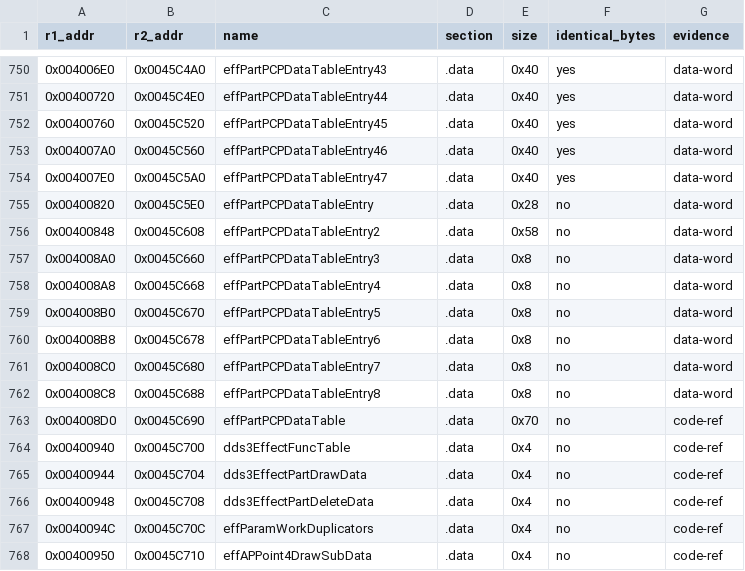
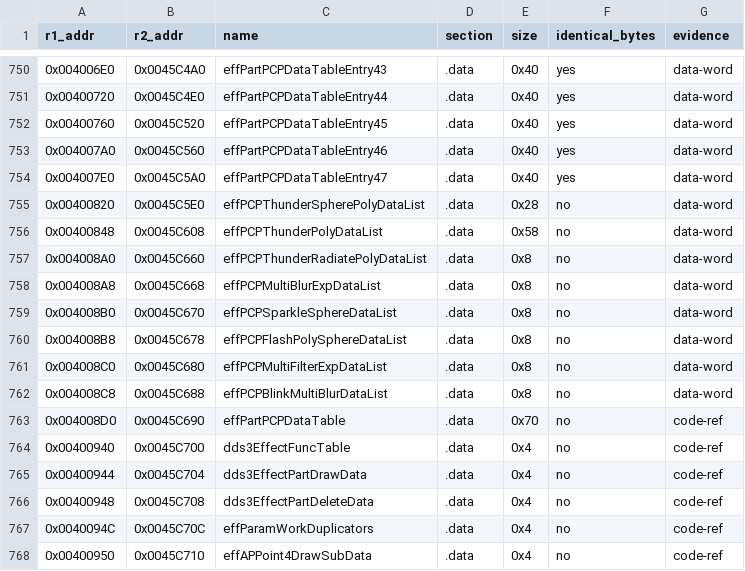
Before and after one commit to Megami-Decomps/raidou-decomp, a TSV file: config/xgame/r1_r2_data_pairs.tsv, drawn as a sheet; only a part is shown, gaps mark what is left out.

```diff
--- a/config/xgame/r1_r2_data_pairs.tsv
+++ b/config/xgame/r1_r2_data_pairs.tsv
@@ -754,10 +754,10 @@ r1_addr	r2_addr	name	section	size	identical_bytes	evidence
 0x004007E0	0x0045C5A0	effPartPCPDataTableEntry47	.data	0x40	yes	data-word
-0x00400820	0x0045C5E0	effPartPCPDataTableEntry	.data	0x28	no	data-word
-0x00400848	0x0045C608	effPartPCPDataTableEntry2	.data	0x58	no	data-word
-0x004008A0	0x0045C660	effPartPCPDataTableEntry3	.data	0x8	no	data-word
-0x004008A8	0x0045C668	effPartPCPDataTableEntry4	.data	0x8	no	data-word
-0x004008B0	0x0045C670	effPartPCPDataTableEntry5	.data	0x8	no	data-word
-0x004008B8	0x0045C678	effPartPCPDataTableEntry6	.data	0x8	no	data-word
-0x004008C0	0x0045C680	effPartPCPDataTableEntry7	.data	0x8	no	data-word
-0x004008C8	0x0045C688	effPartPCPDataTableEntry8	.data	0x8	no	data-word
+0x00400820	0x0045C5E0	effPCPThunderSpherePolyDataList	.data	0x28	no	data-word
+0x00400848	0x0045C608	effPCPThunderPolyDataList	.data	0x58	no	data-word
+0x004008A0	0x0045C660	effPCPThunderRadiatePolyDataList	.data	0x8	no	data-word
+0x004008A8	0x0045C668	effPCPMultiBlurExpDataList	.data	0x8	no	data-word
+0x004008B0	0x0045C670	effPCPSparkleSphereDataList	.data	0x8	no	data-word
+0x004008B8	0x0045C678	effPCPFlashPolySphereDataList	.data	0x8	no	data-word
+0x004008C0	0x0045C680	effPCPMultiFilterExpDataList	.data	0x8	no	data-word
+0x004008C8	0x0045C688	effPCPBlinkMultiBlurDataList	.data	0x8	no	data-word
 0x004008D0	0x0045C690	effPartPCPDataTable	.data	0x70	no	code-ref
```
Also changed, not shown: config/raidou1/data_c.tsv, 12 other files.
